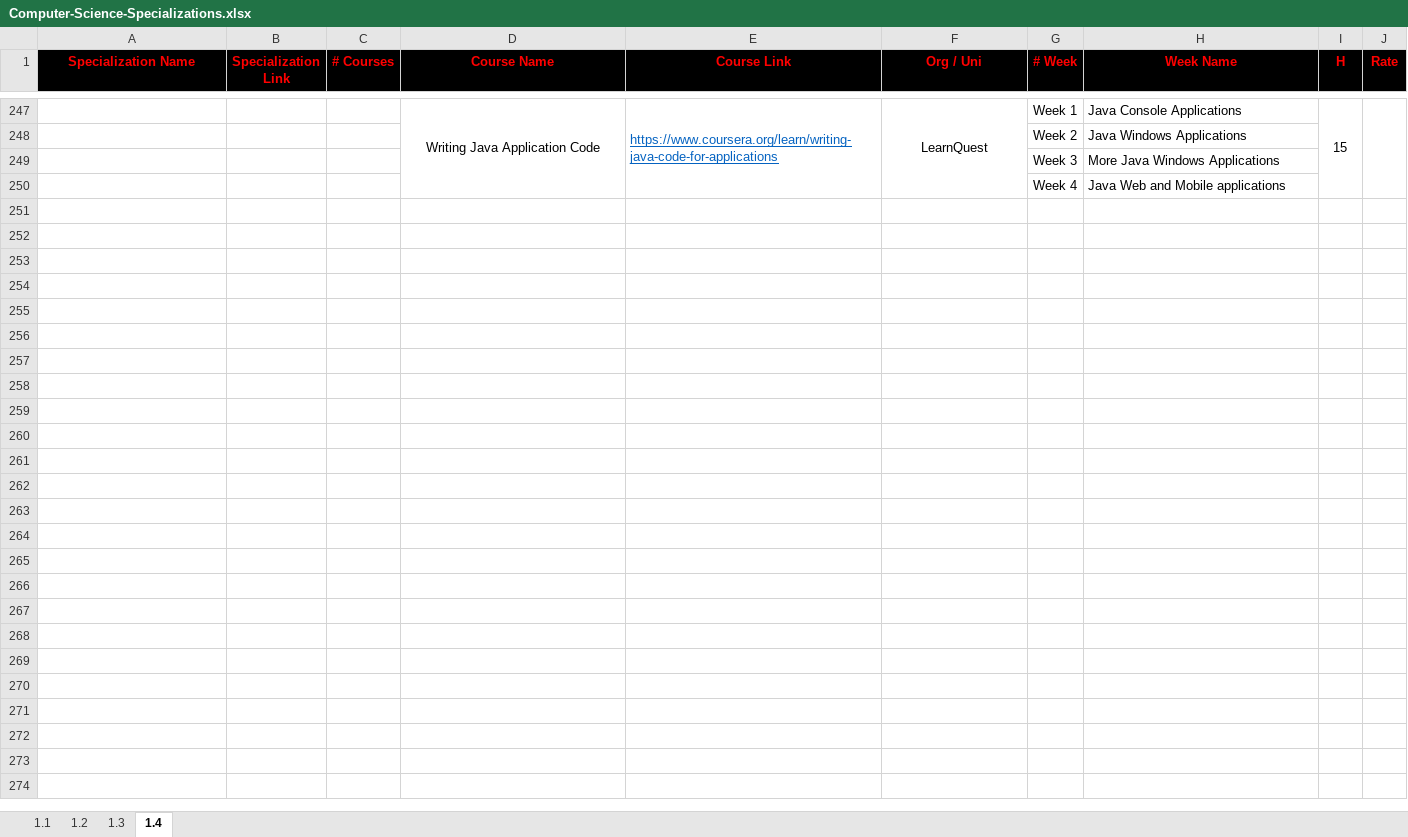
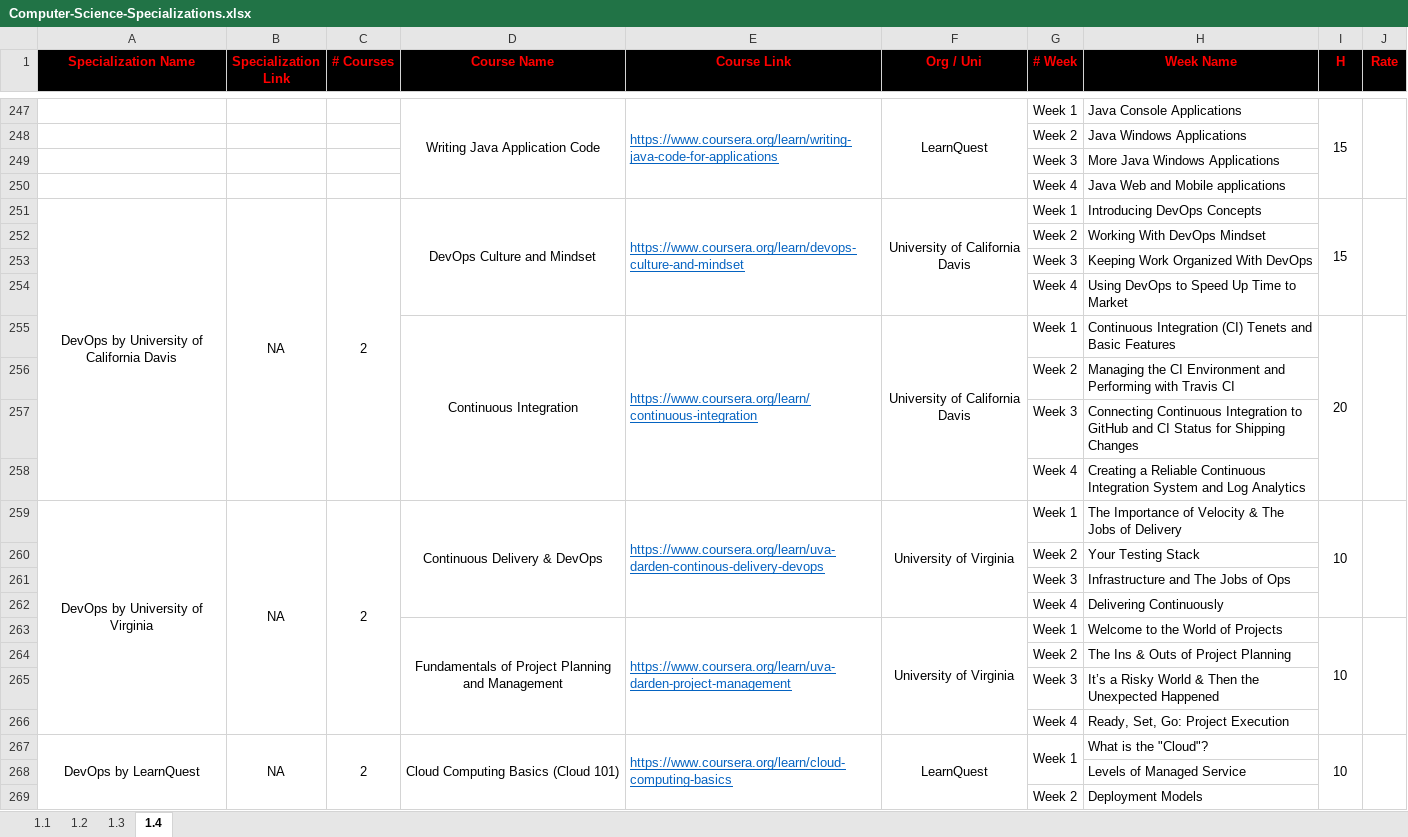
Before and after one commit to rmarquis/Coursera-Specializations, an Excel workbook: Computer-Science-Specializations/Computer-Science-Specializations.xlsx, sheet 1.4, drawn as a sheet; only a part is shown, gaps mark what is left out; values as stored, in another font and other column widths than the file's, no borders; the diff covers the shown part only; the diff names each change by its address in the sheet, - before the commit and + after, or states it on an @@ line.

```diff
--- a/Computer-Science-Specializations/Computer-Science-Specializations.xlsx (sheet 1.4)
+++ b/Computer-Science-Specializations/Computer-Science-Specializations.xlsx (sheet 1.4)
+row 251: DevOps by University of California Davis | NA | 2 | DevOps Culture and Mindset | https://www.coursera.org/learn/devops-culture-and-mindset | University of California Davis | Week 1 | Introducing DevOps Concepts | 15
+row 252:  |  |  |  |  |  | Week 2 | Working With DevOps Mindset
+row 253:  |  |  |  |  |  | Week 3 | Keeping Work Organized With DevOps
+row 254:  |  |  |  |  |  | Week 4 | Using DevOps to Speed Up Time to Market
+row 255:  |  |  | Continuous Integration | https://www.coursera.org/learn/continuous-integration | University of California Davis | Week 1 | Continuous Integration (CI) Tenets and Basic Features | 20
+row 256:  |  |  |  |  |  | Week 2 | Managing the CI Environment and Performing with Travis CI
+row 257:  |  |  |  |  |  | Week 3 | Connecting Continuous Integration to GitHub and CI Status for Shipping Changes
+row 258:  |  |  |  |  |  | Week 4 | Creating a Reliable Continuous Integration System and Log Analytics
+row 259: DevOps by University of Virginia | NA | 2 | Continuous Delivery & DevOps | https://www.coursera.org/learn/uva-darden-continous-delivery-devops | University of Virginia | Week 1 | The Importance of Velocity & The Jobs of Delivery | 10
+row 260:  |  |  |  |  |  | Week 2 | Your Testing Stack
+row 261:  |  |  |  |  |  | Week 3 | Infrastructure and The Jobs of Ops
+row 262:  |  |  |  |  |  | Week 4 | Delivering Continuously
+row 263:  |  |  | Fundamentals of Project Planning and Management | https://www.coursera.org/learn/uva-darden-project-management | University of Virginia | Week 1 | Welcome to the World of Projects | 10
+row 264:  |  |  |  |  |  | Week 2 | The Ins & Outs of Project Planning
+row 265:  |  |  |  |  |  | Week 3 | It’s a Risky World & Then the Unexpected Happened
+row 266:  |  |  |  |  |  | Week 4 | Ready, Set, Go: Project Execution
+row 267: DevOps by LearnQuest | NA | 2 | Cloud Computing Basics (Cloud 101) | https://www.coursera.org/learn/cloud-computing-basics | LearnQuest | Week 1 | What is the "Cloud"? | 10
+row 268:  |  |  |  |  |  |  | Levels of Managed Service
+row 269:  |  |  |  |  |  | Week 2 | Deployment Models
```
Also changed, not shown: 24 added rows elsewhere in this sheet, Software-Engineering-Specializations/Software-Engineering-Specializations.xlsx.
